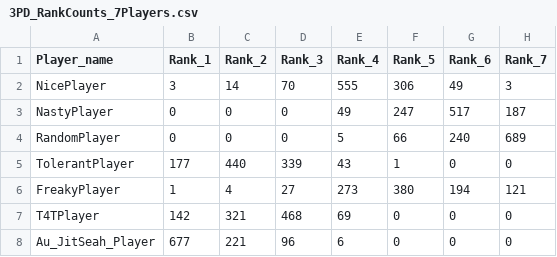
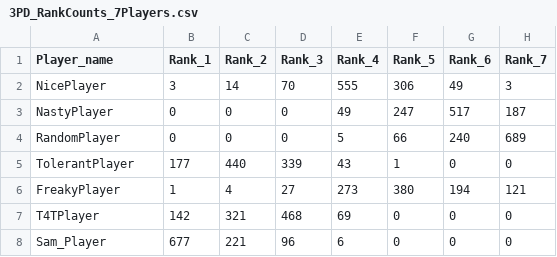
Before and after one commit to samaujs/Artificial-Intelligence, a CSV file: 3PD/3PD_RankCounts_7Players.csv, drawn as a sheet.

Commit message:
Update files with new player name.

```diff
--- a/3PD/3PD_RankCounts_7Players.csv
+++ b/3PD/3PD_RankCounts_7Players.csv
@@ -7,2 +7,2 @@ FreakyPlayer,1,4,27,273,380,194,121
 T4TPlayer,142,321,468,69,0,0,0
-Au_JitSeah_Player,677,221,96,6,0,0,0
+Sam_Player,677,221,96,6,0,0,0
```
Also changed, not shown: 3PD/3PD_TotalScores_7Players.csv, 1 other file.
